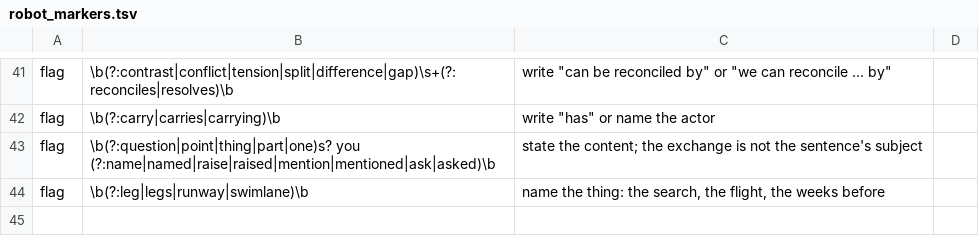
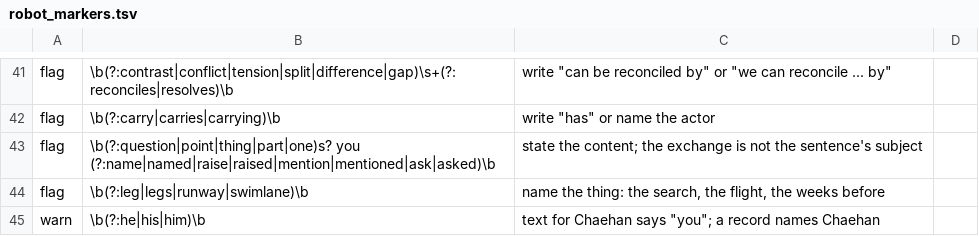
Before and after one commit to agilebean/agentkit, a TSV file: robot_markers.tsv, drawn as a sheet; only a part is shown, gaps mark what is left out; the diff names each change by its address in the sheet, - before the commit and + after, or states it on an @@ line.

Commit message:
life-overview skill: rule 195 is a style rule it lists, and the checker warns on pronouns

```diff
--- a/robot_markers.tsv
+++ b/robot_markers.tsv
+row 45: warn | \b(?:he|his|him)\b | text for Chaehan says "you"; a record names Chaehan
```
Also changed, not shown: 2 other files.
